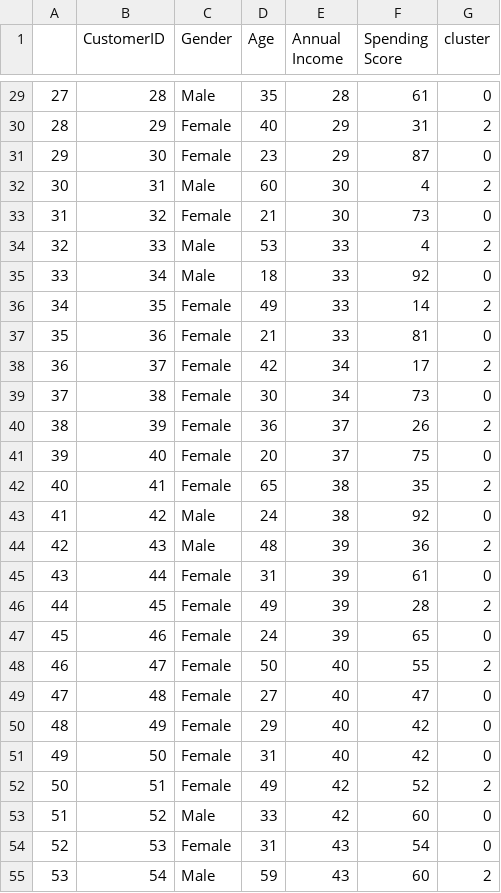
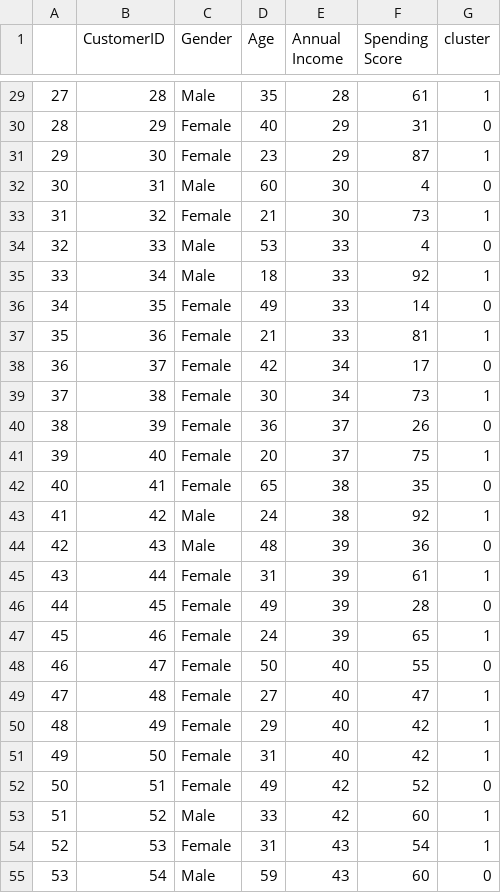
Before and after one commit to mattsteel87/customer_segmentation, a CSV file: data/output.csv, drawn as a sheet; only a part is shown, gaps mark what is left out; the diff covers the shown part only.

```diff
--- a/data/output.csv
+++ b/data/output.csv
@@ -29,27 +29,27 @@
-27,28,Male,35,28,61,0
-28,29,Female,40,29,31,2
-29,30,Female,23,29,87,0
-30,31,Male,60,30,4,2
-31,32,Female,21,30,73,0
-32,33,Male,53,33,4,2
-33,34,Male,18,33,92,0
-34,35,Female,49,33,14,2
-35,36,Female,21,33,81,0
-36,37,Female,42,34,17,2
-37,38,Female,30,34,73,0
-38,39,Female,36,37,26,2
-39,40,Female,20,37,75,0
-40,41,Female,65,38,35,2
-41,42,Male,24,38,92,0
-42,43,Male,48,39,36,2
-43,44,Female,31,39,61,0
-44,45,Female,49,39,28,2
-45,46,Female,24,39,65,0
-46,47,Female,50,40,55,2
-47,48,Female,27,40,47,0
-48,49,Female,29,40,42,0
-49,50,Female,31,40,42,0
-50,51,Female,49,42,52,2
-51,52,Male,33,42,60,0
-52,53,Female,31,43,54,0
-53,54,Male,59,43,60,2
+27,28,Male,35,28,61,1
+28,29,Female,40,29,31,0
+29,30,Female,23,29,87,1
+30,31,Male,60,30,4,0
+31,32,Female,21,30,73,1
+32,33,Male,53,33,4,0
+33,34,Male,18,33,92,1
+34,35,Female,49,33,14,0
+35,36,Female,21,33,81,1
+36,37,Female,42,34,17,0
+37,38,Female,30,34,73,1
+38,39,Female,36,37,26,0
+39,40,Female,20,37,75,1
+40,41,Female,65,38,35,0
+41,42,Male,24,38,92,1
+42,43,Male,48,39,36,0
+43,44,Female,31,39,61,1
+44,45,Female,49,39,28,0
+45,46,Female,24,39,65,1
+46,47,Female,50,40,55,0
+47,48,Female,27,40,47,1
+48,49,Female,29,40,42,1
+49,50,Female,31,40,42,1
+50,51,Female,49,42,52,0
+51,52,Male,33,42,60,1
+52,53,Female,31,43,54,1
+53,54,Male,59,43,60,0
```
Also changed, not shown: 135 edited cells elsewhere in this file, 7 other files.
